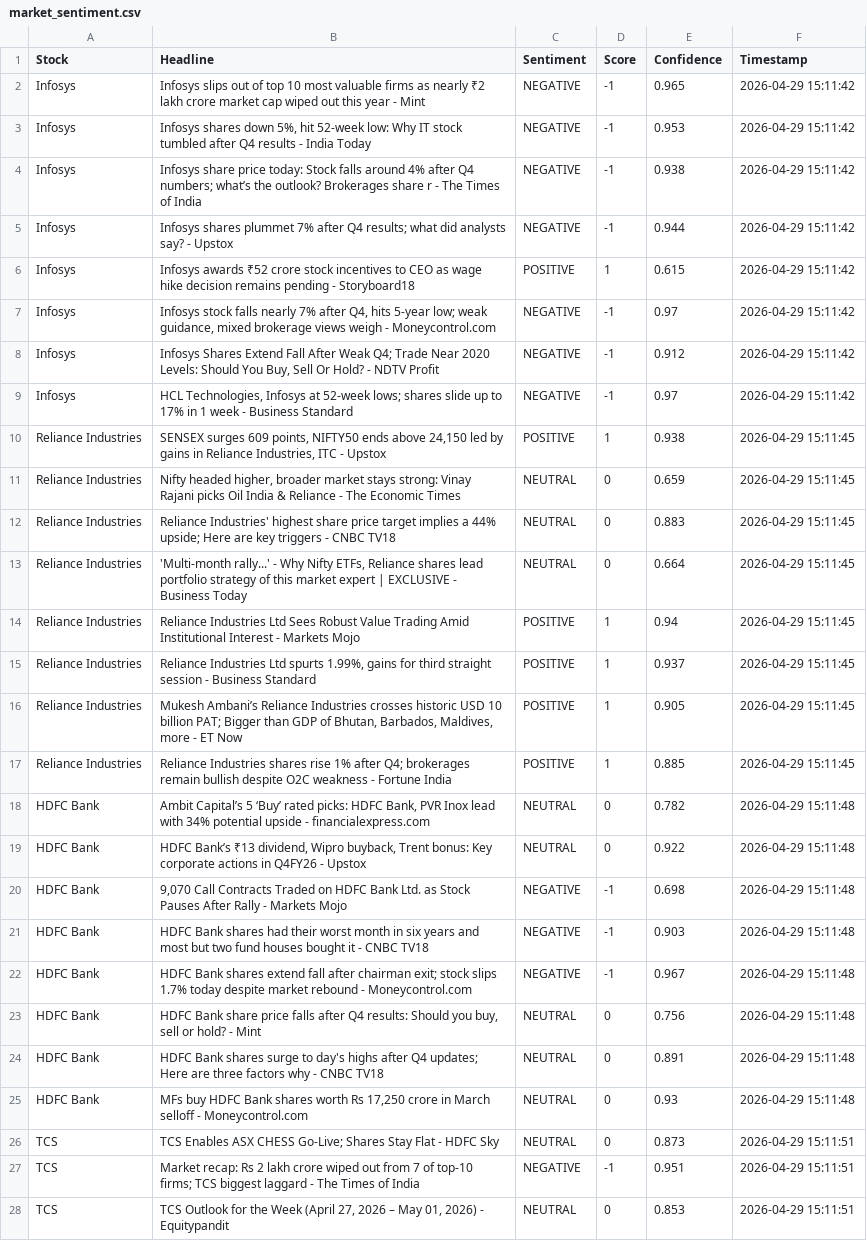
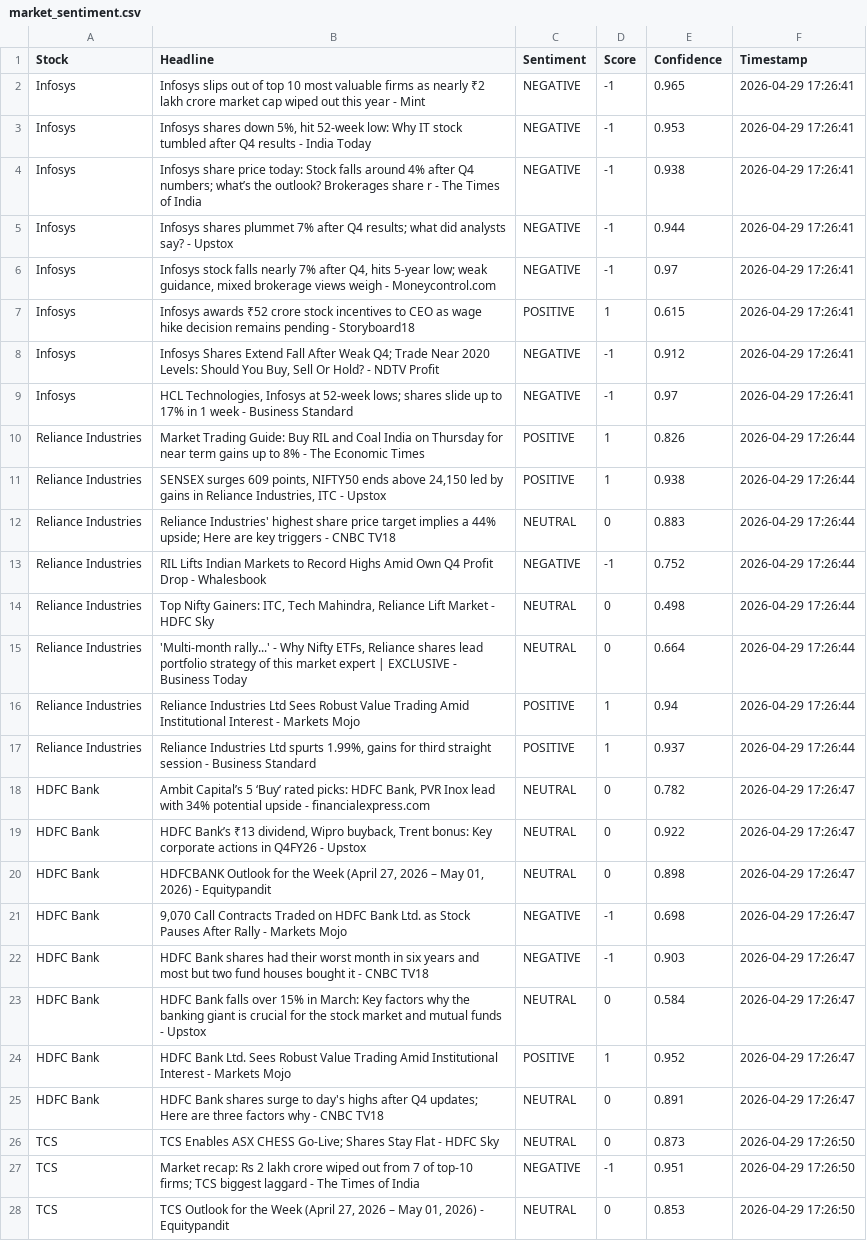
Before and after one commit to mister-raj/market-sentiment-terminal, a CSV file: market_sentiment.csv, drawn as a sheet; only a part is shown; removed rows and columns are numbered as before the commit, all else as after; the diff covers the shown part only; the diff names each change by its address in the sheet, - before the commit and + after, or states it on an @@ line.

```diff
--- a/market_sentiment.csv
+++ b/market_sentiment.csv
-F2:F5 (Timestamp): 2026-04-29 15:11:42
+F2:F5 (Timestamp): 2026-04-29 17:26:41
-row 6: Infosys | Infosys awards ₹52 crore stock incentives to CEO as wage hike decision remains pending - Storyboard18 | POSITIVE | 1 | 0.615 | 2026-04-29 15:11:42
-F6 (Timestamp): 2026-04-29 15:11:42
+F6 (Timestamp): 2026-04-29 17:26:41
+row 7: Infosys | Infosys awards ₹52 crore stock incentives to CEO as wage hike decision remains pending - Storyboard18 | POSITIVE | 1 | 0.615 | 2026-04-29 17:26:41
-F8:F9 (Timestamp): 2026-04-29 15:11:42
+F8:F9 (Timestamp): 2026-04-29 17:26:41
+row 10: Reliance Industries | Market Trading Guide: Buy RIL and Coal India on Thursday for near term gains up to 8% - The Economic Times | POSITIVE | 1 | 0.826 | 2026-04-29 17:26:44
-F11 (Timestamp): 2026-04-29 15:11:45
+F11 (Timestamp): 2026-04-29 17:26:44
-row 11: Reliance Industries | Nifty headed higher, broader market stays strong: Vinay Rajani picks Oil India & Reliance - The Economic Times | NEUTRAL | 0 | 0.659 | 2026-04-29 15:11:45
-F12 (Timestamp): 2026-04-29 15:11:45
+F12 (Timestamp): 2026-04-29 17:26:44
+row 13: Reliance Industries | RIL Lifts Indian Markets to Record Highs Amid Own Q4 Profit Drop - Whalesbook | NEGATIVE | -1 | 0.752 | 2026-04-29 17:26:44
+row 14: Reliance Industries | Top Nifty Gainers: ITC, Tech Mahindra, Reliance Lift Market - HDFC Sky | NEUTRAL | 0 | 0.498 | 2026-04-29 17:26:44
-F15:F17 (Timestamp): 2026-04-29 15:11:45
+F15:F17 (Timestamp): 2026-04-29 17:26:44
-row 16: Reliance Industries | Mukesh Ambani’s Reliance Industries crosses historic USD 10 billion PAT; Bigger than GDP of Bhutan, Barbados, Maldives, more - ET Now | POSITIVE | 1 | 0.905 | 2026-04-29 15:11:45
-row 17: Reliance Industries | Reliance Industries shares rise 1% after Q4; brokerages remain bullish despite O2C weakness - Fortune India | POSITIVE | 1 | 0.885 | 2026-04-29 15:11:45
-F18:F19 (Timestamp): 2026-04-29 15:11:48
+F18:F19 (Timestamp): 2026-04-29 17:26:47
+row 20: HDFC Bank | HDFCBANK Outlook for the Week (April 27, 2026 – May 01, 2026) - Equitypandit | NEUTRAL | 0 | 0.898 | 2026-04-29 17:26:47
-F21:F22 (Timestamp): 2026-04-29 15:11:48
+F21:F22 (Timestamp): 2026-04-29 17:26:47
-row 22: HDFC Bank | HDFC Bank shares extend fall after chairman exit; stock slips 1.7% today despite market rebound - Moneycontrol.com | NEGATIVE | -1 | 0.967 | 2026-04-29 15:11:48
-B23 (Headline): HDFC Bank share price falls after Q4 results: Should you buy, sell or hold? - Mint
+B23 (Headline): HDFC Bank falls over 15% in March: Key factors why the banking giant is crucial for the stock market and mutual funds - Upstox
-E23 (Confidence): 0.756
+E23 (Confidence): 0.584
-F23 (Timestamp): 2026-04-29 15:11:48
+F23 (Timestamp): 2026-04-29 17:26:47
+row 24: HDFC Bank | HDFC Bank Ltd. Sees Robust Value Trading Amid Institutional Interest - Markets Mojo | POSITIVE | 1 | 0.952 | 2026-04-29 17:26:47
-F25 (Timestamp): 2026-04-29 15:11:48
+F25 (Timestamp): 2026-04-29 17:26:47
-row 25: HDFC Bank | MFs buy HDFC Bank shares worth Rs 17,250 crore in March selloff - Moneycontrol.com | NEUTRAL | 0 | 0.93 | 2026-04-29 15:11:48
-F26:F28 (Timestamp): 2026-04-29 15:11:51
+F26:F28 (Timestamp): 2026-04-29 17:26:50
```
Also changed, not shown: 3 added rows, 3 removed rows and 18 edited cells elsewhere in this file.
